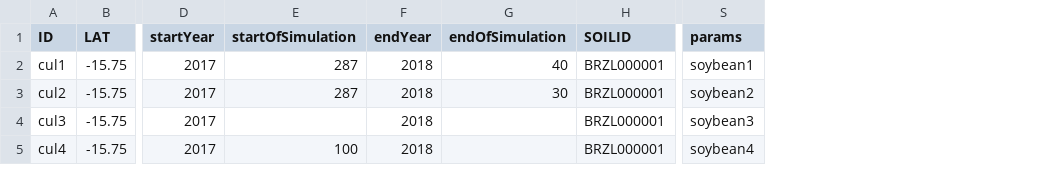
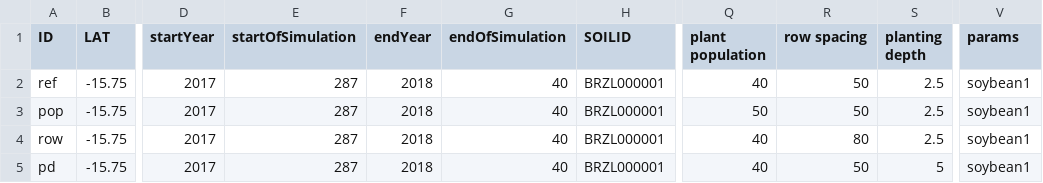
Before and after one commit to JBortolucci/ECOSMOS, a CSV file: inst/Template_Simulation_Control_ECOSMOS_SojaCultivar.csv, drawn as a sheet; only a part is shown, gaps mark what is left out; addresses are those after the commit; the diff names each change by its address in the sheet, - before the commit and + after, or states it on an @@ line.

Commit message:
add manejo semeadura/plantio ao template de simulação

```diff
--- a/inst/Template_Simulation_Control_ECOSMOS_SojaCultivar.csv
+++ b/inst/Template_Simulation_Control_ECOSMOS_SojaCultivar.csv
+column Q (plant population), rows 2-5: 40 | 50 | 40 | 40
+column R (row spacing), rows 2-5: 50 | 50 | 80 | 50
+column S (planting depth), rows 2-5: 2.5 | 2.5 | 2.5 | 5
-A2 (ID): cul1
+A2 (ID): ref
-A3 (ID): cul2
+A3 (ID): pop
-G3 (endOfSimulation): 30
+G3 (endOfSimulation): 40
-V3 (params): soybean2
+V3 (params): soybean1
-A4 (ID): cul3
+A4 (ID): row
-E4 (startOfSimulation): (empty)
+E4 (startOfSimulation): 287
-G4:G5 (endOfSimulation): (empty)
+G4:G5 (endOfSimulation): 40
-V4 (params): soybean3
+V4 (params): soybean1
-A5 (ID): cul4
+A5 (ID): pd
-E5 (startOfSimulation): 100
+E5 (startOfSimulation): 287
-V5 (params): soybean4
+V5 (params): soybean1
```
Also changed, not shown: 3 other files.
